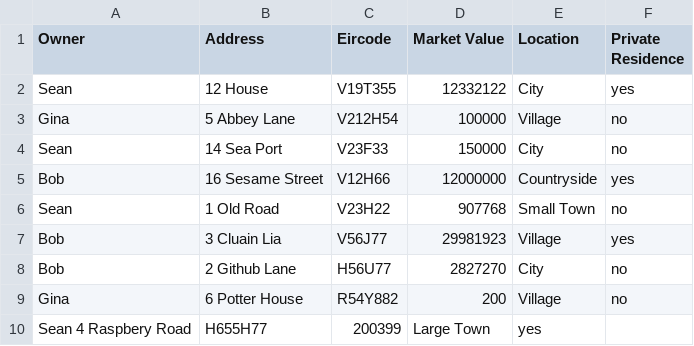
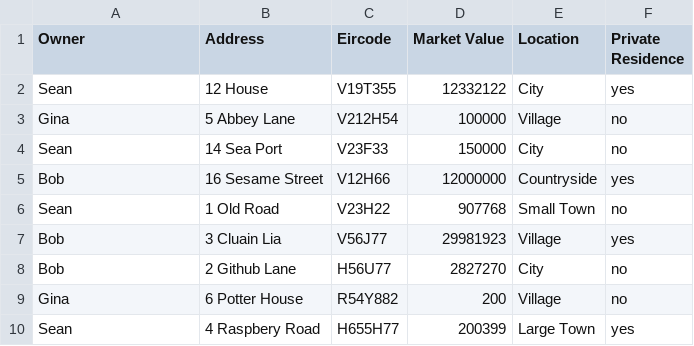
Before and after one commit to ChetachiNwarie/CS4013-Project, a CSV file: Properties.csv, drawn as a sheet.

Commit message:
Update Properties.csv

```diff
--- a/Properties.csv
+++ b/Properties.csv
@@ -9,2 +9,2 @@ Bob, 2 Github Lane, H56U77, 2827270, City,no
 Gina, 6 Potter House, R54Y882, 200, Village, no
-Sean 4 Raspbery Road, H655H77, 200399, Large Town, yes
+Sean, 4 Raspbery Road, H655H77, 200399, Large Town, yes
```
